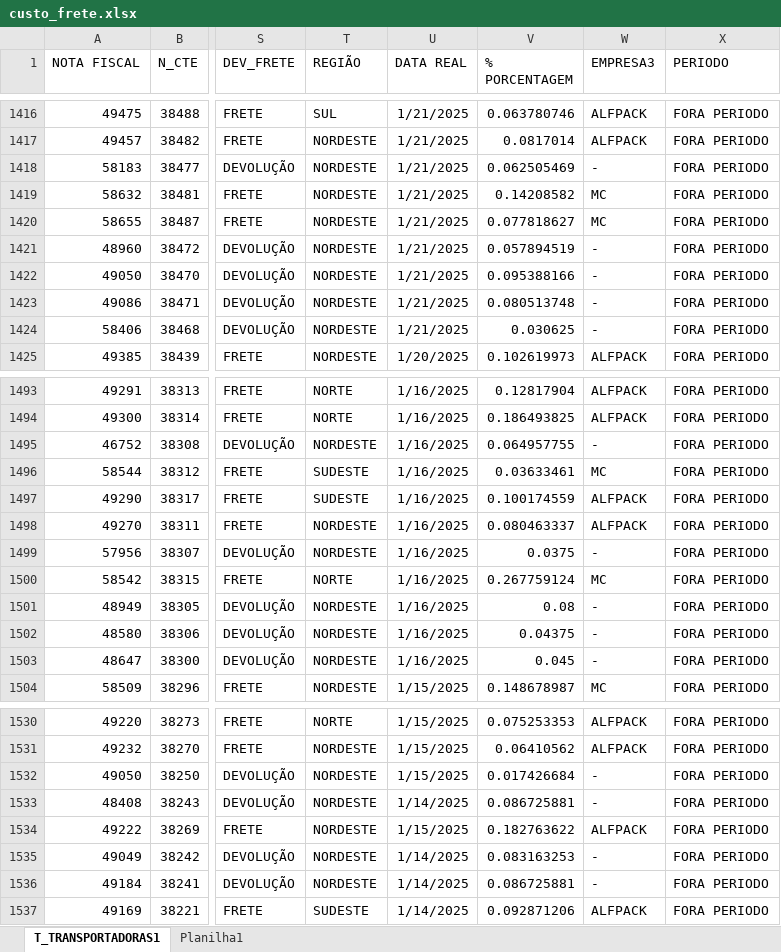
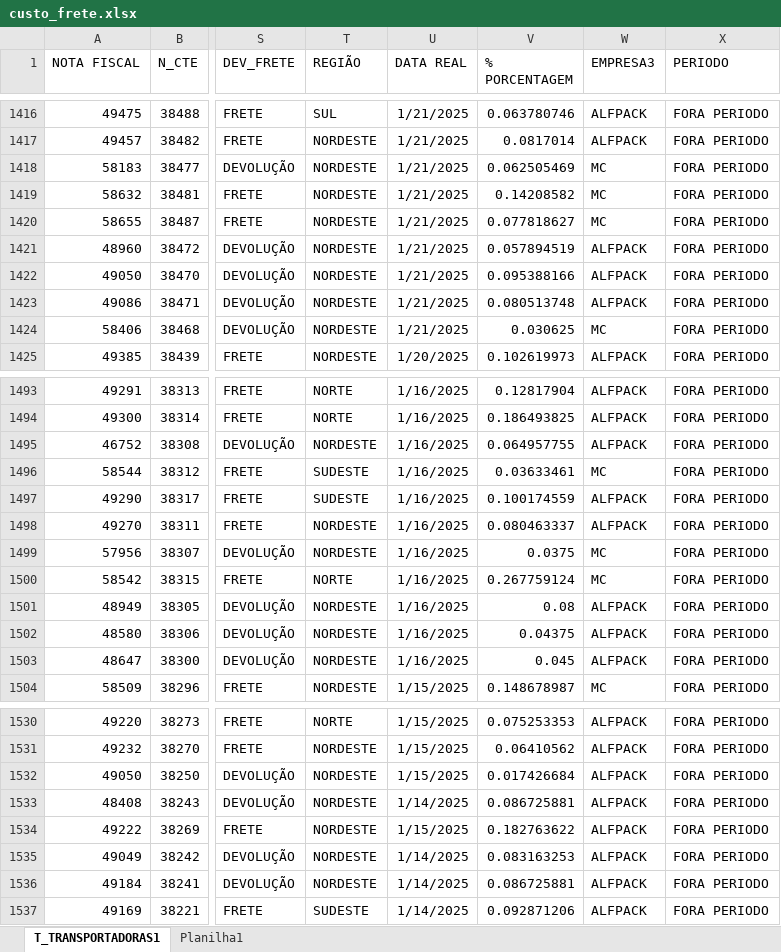
Before and after one commit to NilCordeiro/Deploy-Python, an Excel workbook: custo_frete.xlsx, sheet T_TRANSPORTADORAS1, drawn as a sheet; only a part is shown, gaps mark what is left out; values as stored, in another font and other column widths than the file's, no borders; table styles not drawn; the diff covers the shown part only; the diff names each change by its address in the sheet, - before the commit and + after, or states it on an @@ line.

```diff
--- a/custo_frete.xlsx (sheet T_TRANSPORTADORAS1)
+++ b/custo_frete.xlsx (sheet T_TRANSPORTADORAS1)
-W1418 (EMPRESA3): -
+W1418 (EMPRESA3): MC
-W1421:W1423 (EMPRESA3): -
+W1421:W1423 (EMPRESA3): ALFPACK
-W1424 (EMPRESA3): -
+W1424 (EMPRESA3): MC
-W1495 (EMPRESA3): -
+W1495 (EMPRESA3): ALFPACK
-W1499 (EMPRESA3): -
+W1499 (EMPRESA3): MC
-W1501:W1503 (EMPRESA3): -
+W1501:W1503 (EMPRESA3): ALFPACK
-W1532:W1533 (EMPRESA3): -
+W1532:W1533 (EMPRESA3): ALFPACK
-W1535:W1536 (EMPRESA3): -
+W1535:W1536 (EMPRESA3): ALFPACK
```
Also changed, not shown: 72 added rows and 94 edited cells elsewhere in this sheet.
